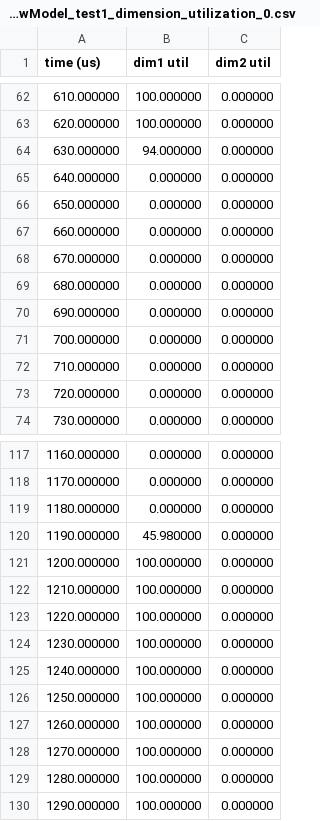
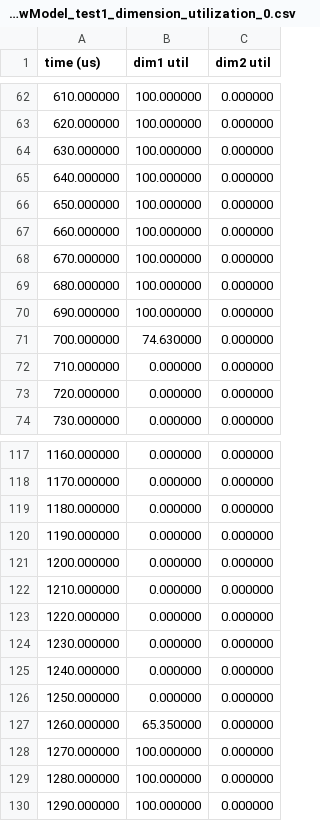
Before and after one commit to LYK-ce/Simulator, a CSV file: ncclFlowModel_test1_dimension_utilization_0.csv, drawn as a sheet; only a part is shown, gaps mark what is left out; the diff covers the shown part only.

```diff
--- a/ncclFlowModel_test1_dimension_utilization_0.csv
+++ b/ncclFlowModel_test1_dimension_utilization_0.csv
@@ -63,10 +63,10 @@
 620.000000,100.000000,0.000000,
-630.000000,94.000000,0.000000,
-640.000000,0.000000,0.000000,
-650.000000,0.000000,0.000000,
-660.000000,0.000000,0.000000,
-670.000000,0.000000,0.000000,
-680.000000,0.000000,0.000000,
-690.000000,0.000000,0.000000,
-700.000000,0.000000,0.000000,
+630.000000,100.000000,0.000000,
+640.000000,100.000000,0.000000,
+650.000000,100.000000,0.000000,
+660.000000,100.000000,0.000000,
+670.000000,100.000000,0.000000,
+680.000000,100.000000,0.000000,
+690.000000,100.000000,0.000000,
+700.000000,74.630000,0.000000,
 710.000000,0.000000,0.000000,
@@ -119,10 +119,10 @@
 1180.000000,0.000000,0.000000,
-1190.000000,45.980000,0.000000,
-1200.000000,100.000000,0.000000,
-1210.000000,100.000000,0.000000,
-1220.000000,100.000000,0.000000,
-1230.000000,100.000000,0.000000,
-1240.000000,100.000000,0.000000,
-1250.000000,100.000000,0.000000,
-1260.000000,100.000000,0.000000,
+1190.000000,0.000000,0.000000,
+1200.000000,0.000000,0.000000,
+1210.000000,0.000000,0.000000,
+1220.000000,0.000000,0.000000,
+1230.000000,0.000000,0.000000,
+1240.000000,0.000000,0.000000,
+1250.000000,0.000000,0.000000,
+1260.000000,65.350000,0.000000,
 1270.000000,100.000000,0.000000,
```
Also changed, not shown: 25 added rows elsewhere in this file, ncclFlowModel_EndToEnd.csv.
